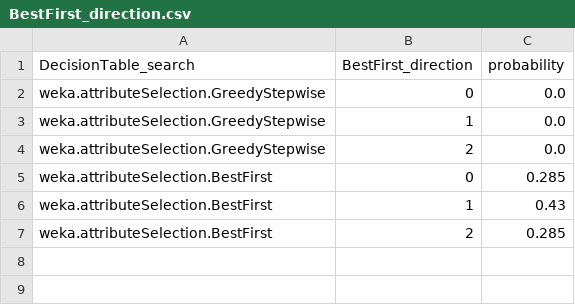
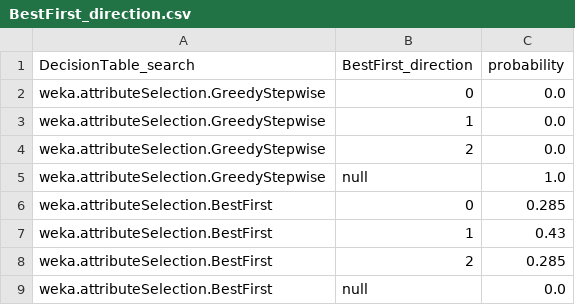
Before and after one commit to henryzord/ednel, a CSV file: resources/distributions/BestFirst/BestFirst_direction.csv, drawn as a sheet; the diff names each change by its address in the sheet, - before the commit and + after, or states it on an @@ line.

```diff
--- a/resources/distributions/BestFirst/BestFirst_direction.csv
+++ b/resources/distributions/BestFirst/BestFirst_direction.csv
+row 5: weka.attributeSelection.GreedyStepwise | null | 1.0
+row 9: weka.attributeSelection.BestFirst | null | 0.0
```
Also changed, not shown: resources/distributions/J48/J48_confidenceFactorValue.csv, resources/distributions/J48/J48_numFolds.csv, 25 other files.
